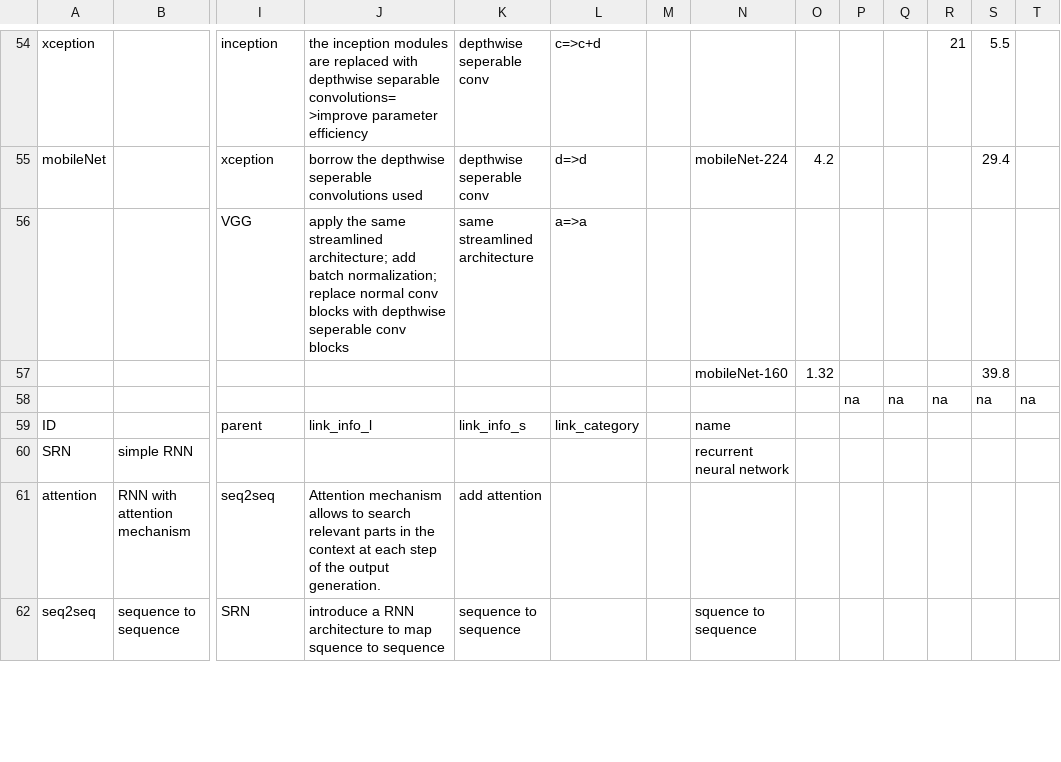
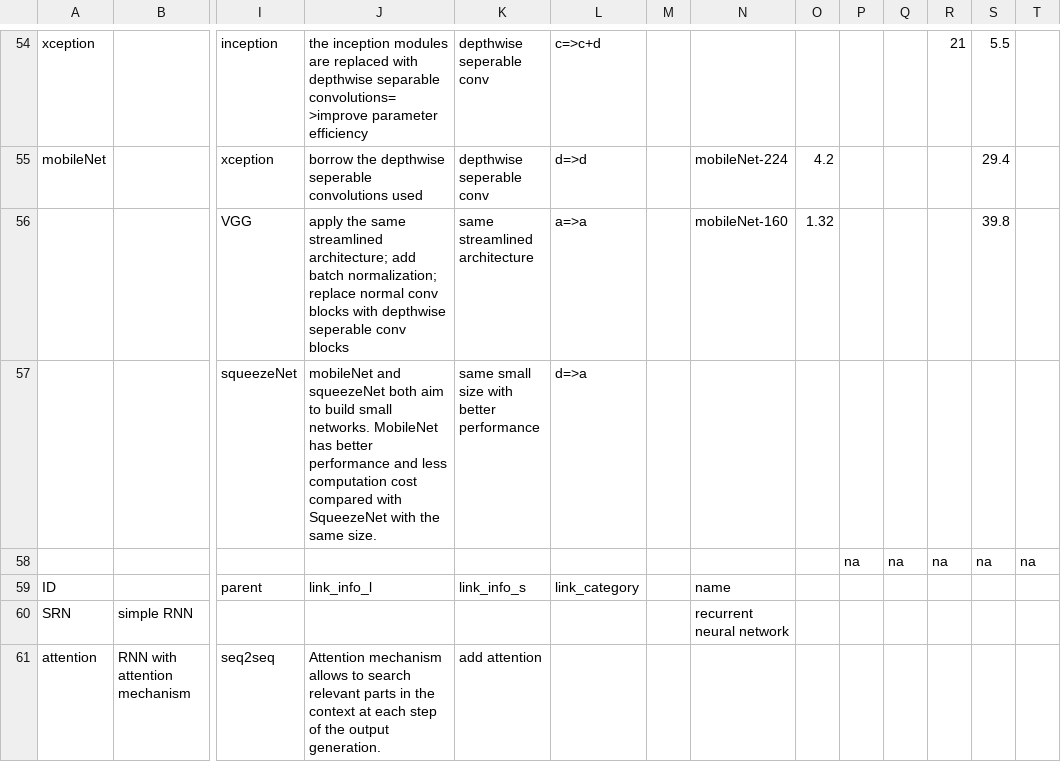
Before and after one commit to wangqianwen0418/DNN-Genealogy, a TSV file: public/data/evolution_dag.tsv, drawn as a sheet; only a part is shown, gaps mark what is left out; the shorter side is filled out with more unchanged rows; removed rows and columns are numbered as before the commit, all else as after; rows hold the shown columns only; the diff names each change by its address in the sheet, - before the commit and + after, or states it on an @@ line.

Commit message:
data modify

```diff
--- a/public/data/evolution_dag.tsv
+++ b/public/data/evolution_dag.tsv
-N56: (empty)
+N56: mobileNet-160
-O56: (empty)
+O56: 1.32
-S56: (empty)
+S56: 39.8
-row 57:  |  |  |  |  |  |  | mobileNet-160 | 1.32 |  |  |  | 39.8
+row 57:  |  | squeezeNet | mobileNet and squeezeNet both aim to build small networks. MobileNet has better performance and less computation cost compared with SqueezeNet with the same size. | same small size with better performance | d=>a
```
Also changed, not shown: 4 other files.
